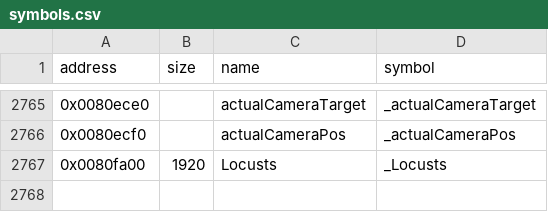
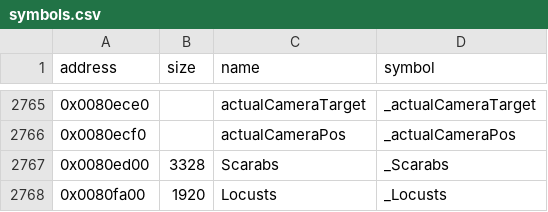
Before and after one commit to LostArtefacts/tr04, a CSV file: config/symbols.csv, drawn as a sheet; only a part is shown, gaps mark what is left out.

Commit message:
Decompile InitialiseScarab (0x40de90)

```diff
--- a/config/symbols.csv
+++ b/config/symbols.csv
@@ -2766,2 +2766,3 @@ address,size,name,symbol
 0x0080ecf0,,actualCameraPos,_actualCameraPos
+0x0080ed00,3328,Scarabs,_Scarabs
 0x0080fa00,1920,Locusts,_Locusts
```
Also changed, not shown: 3 other files.
